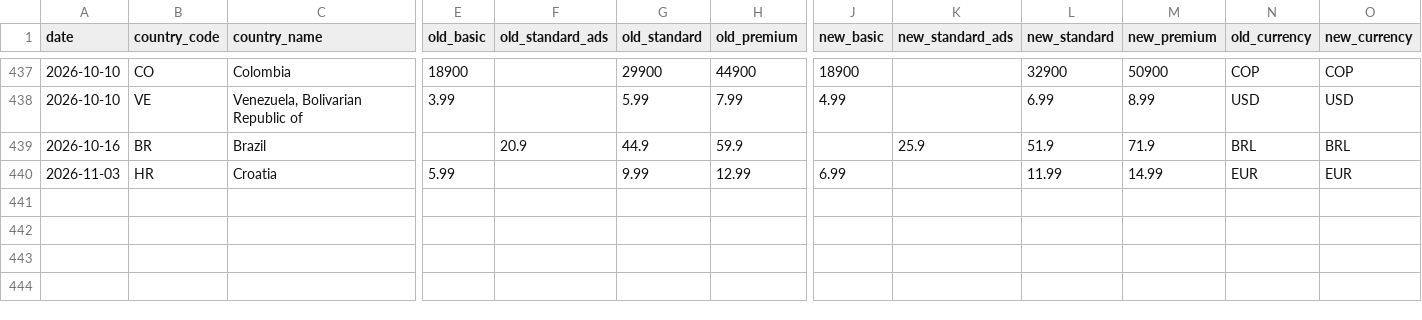
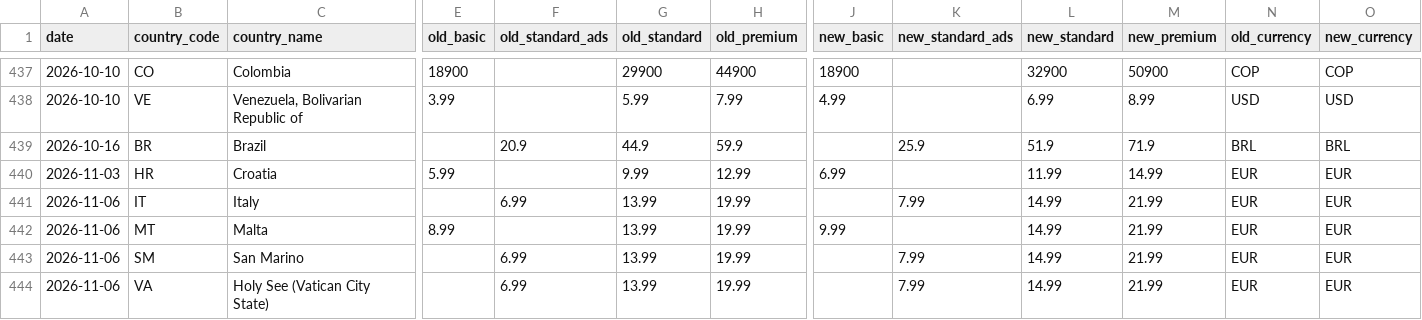
Before and after one commit to William-165EGP/nf_price_comp, a CSV file: diffs.csv, drawn as a sheet; only a part is shown, gaps mark what is left out; rows hold the shown columns only; the diff names each change by its address in the sheet, - before the commit and + after, or states it on an @@ line.

```diff
--- a/diffs.csv
+++ b/diffs.csv
+row 441: 2026-11-06 | IT | Italy |  | 6.99 | 13.99 | 19.99 |  | 7.99 | 14.99 | 21.99 | EUR | EUR
+row 442: 2026-11-06 | MT | Malta | 8.99 |  | 13.99 | 19.99 | 9.99 |  | 14.99 | 21.99 | EUR | EUR
+row 443: 2026-11-06 | SM | San Marino |  | 6.99 | 13.99 | 19.99 |  | 7.99 | 14.99 | 21.99 | EUR | EUR
+row 444: 2026-11-06 | VA | Holy See (Vatican City State) |  | 6.99 | 13.99 | 19.99 |  | 7.99 | 14.99 | 21.99 | EUR | EUR
```
